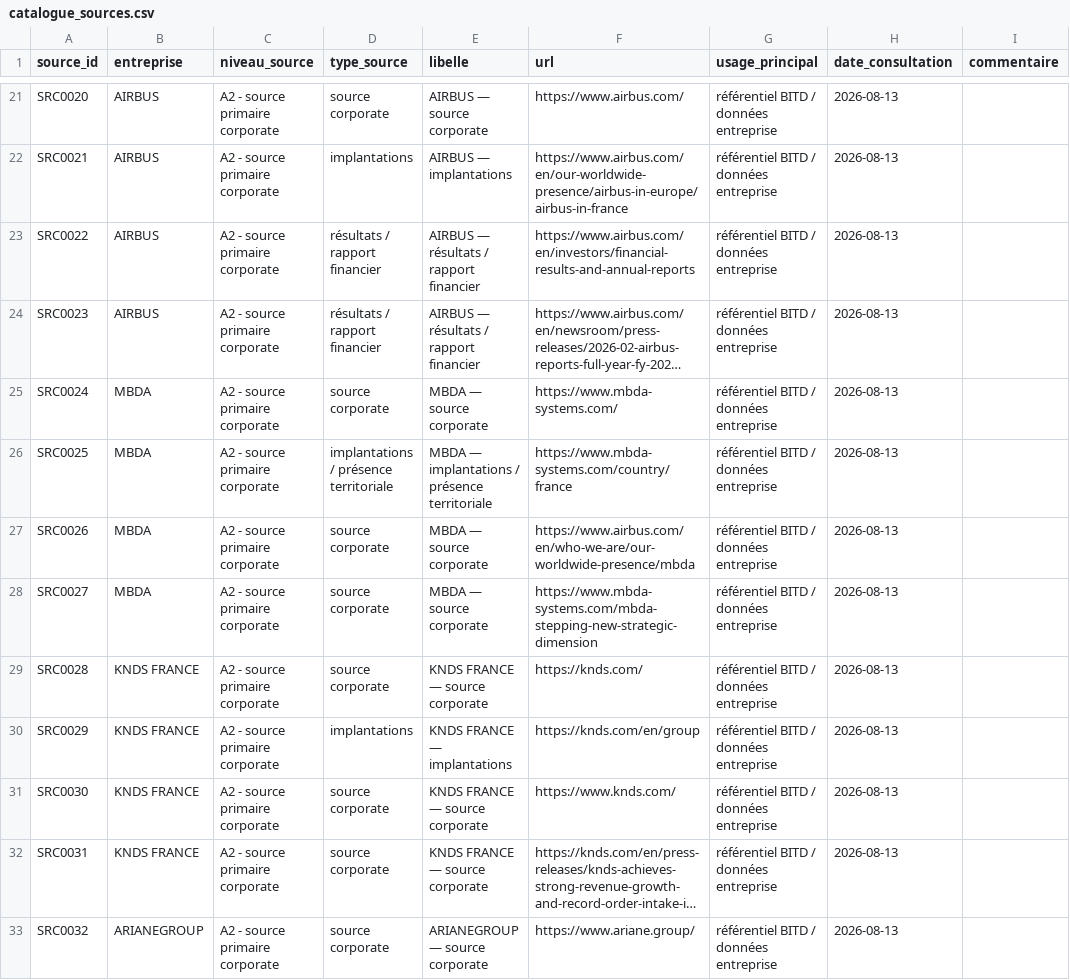
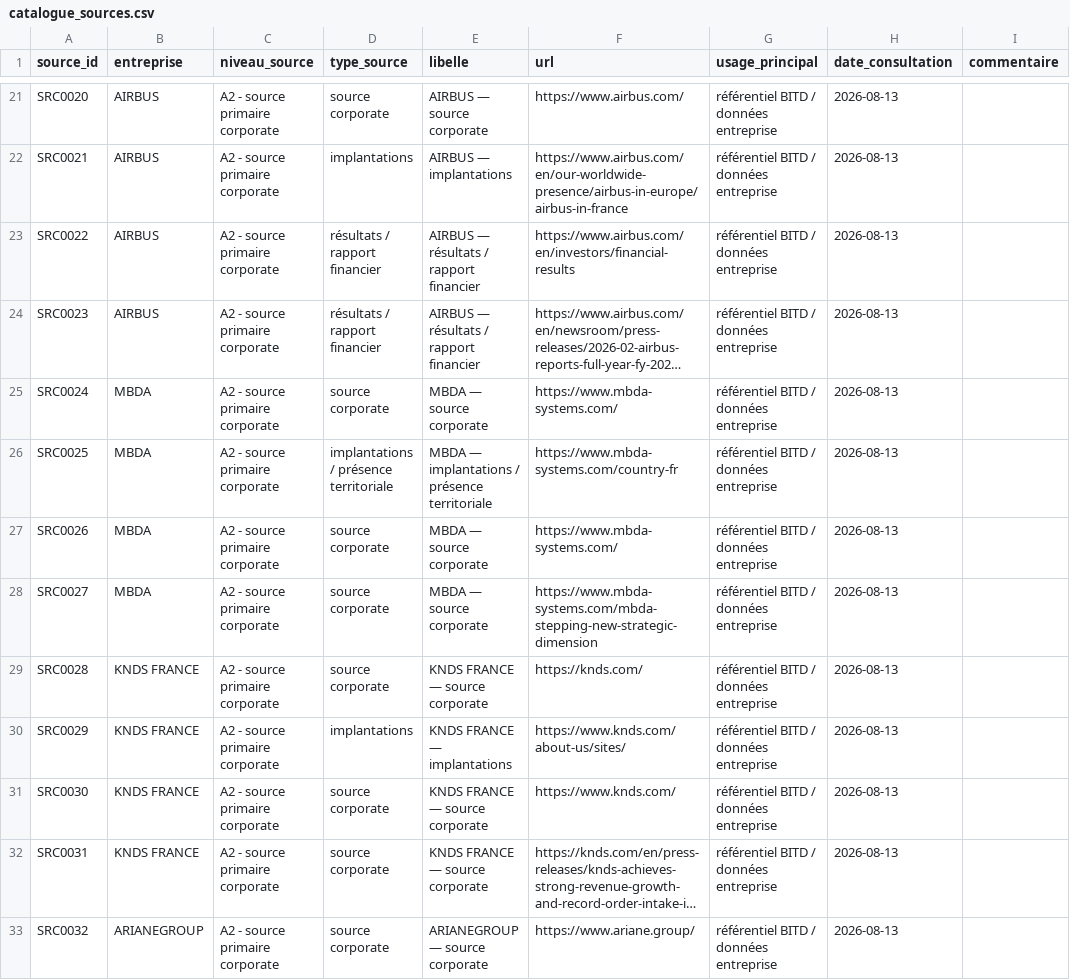
Before and after one commit to MaryleneH/Qqs_entreprises_BITD, a CSV file: data/provenance/catalogue_sources.csv, drawn as a sheet; only a part is shown, gaps mark what is left out; long unchanged cells end in …; the diff covers the shown part only; the diff names each change by its address in the sheet, - before the commit and + after, or states it on an @@ line.

```diff
--- a/data/provenance/catalogue_sources.csv
+++ b/data/provenance/catalogue_sources.csv
-F23 (url): https://www.airbus.com/en/investors/financial-results-and-annual-reports
+F23 (url): https://www.airbus.com/en/investors/financial-results
-F26 (url): https://www.mbda-systems.com/country/france
+F26 (url): https://www.mbda-systems.com/country-fr
-F27 (url): https://www.airbus.com/en/who-we-are/our-worldwide-presence/mbda
+F27 (url): https://www.mbda-systems.com/
-F30 (url): https://knds.com/en/group
+F30 (url): https://www.knds.com/about-us/sites/
```
Also changed, not shown: 15 edited cells elsewhere in this file, data/entreprises.csv, data/etablissements.csv, 3 other files.
